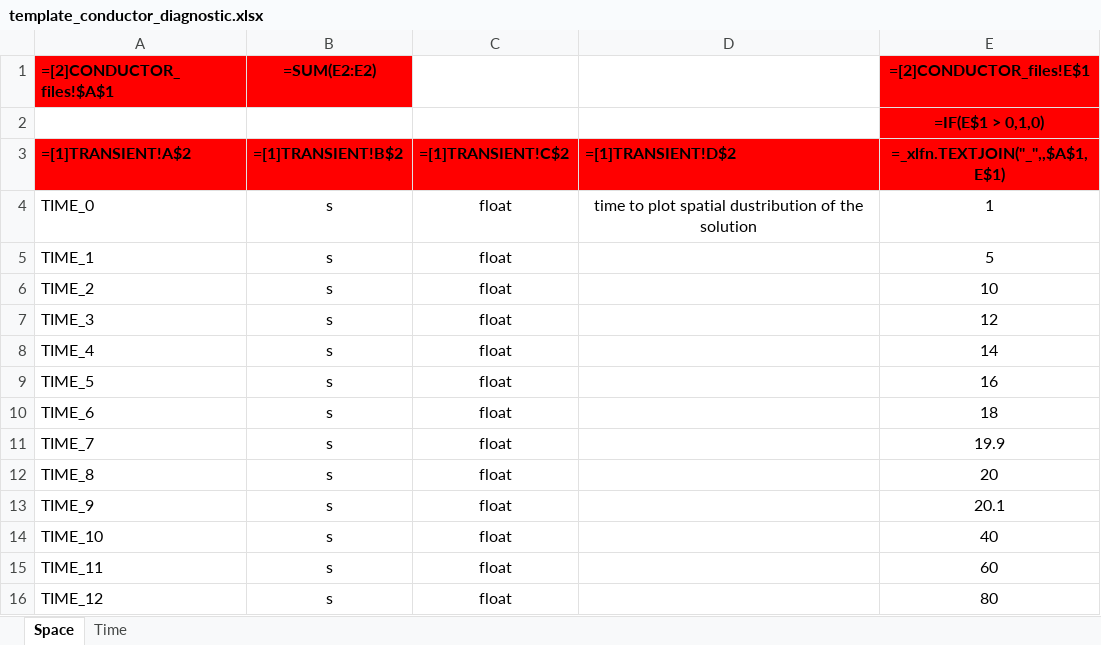
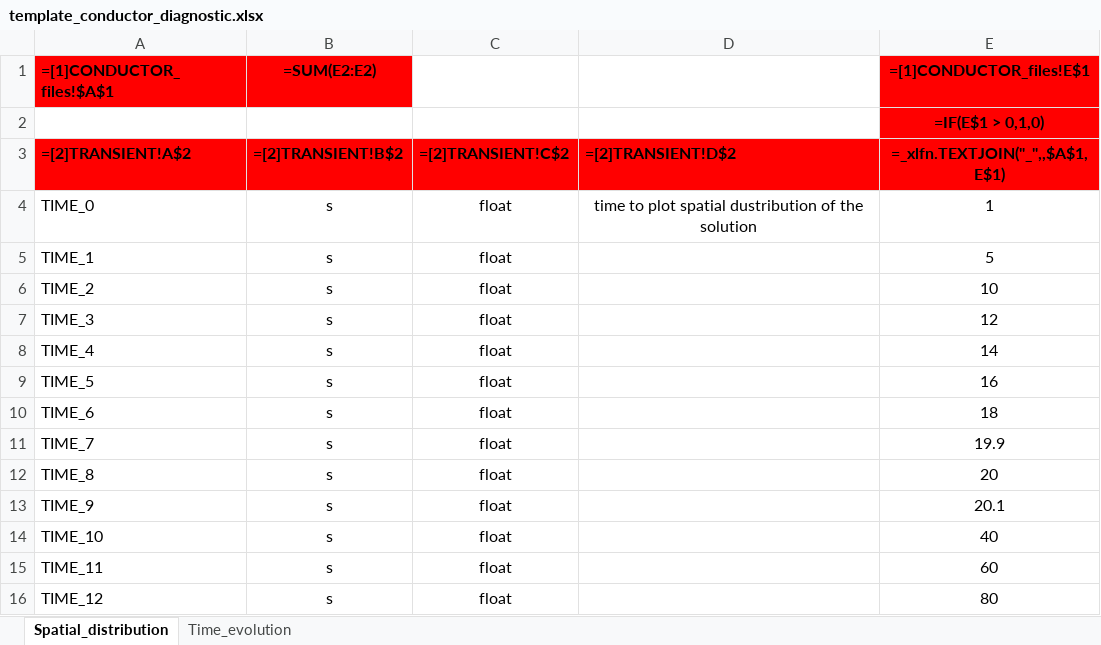
Before and after one commit to MAHTEP/OPENSC2, an Excel workbook: source_code/Description_of_Components/input_file_template/template_conductor_diagnostic.xlsx, sheet Spatial_distribution, drawn as a sheet; values as stored, in another font and other column widths than the file's, no borders; formulas are shown in place of their values; the diff names each change by its address in the sheet, - before the commit and + after, or states it on an @@ line.

Commit message:
chore: change sheet names in conductor_diagnostic.
To increase input file readability and understanding, sheet names in file conductor_diagnostic.xlsx where changed as follows:
    * Space becomes Spatial_discretization;
    * Time become Time_evolution.
The correspondig sub-folders in Output and Figures changes name as well and coherently.

```diff
--- a/source_code/Description_of_Components/input_file_template/template_conductor_diagnostic.xlsx (sheet Spatial_distribution)
+++ b/source_code/Description_of_Components/input_file_template/template_conductor_diagnostic.xlsx (sheet Spatial_distribution)
-sheet tab: Space
+sheet tab: Spatial_distribution
-sheet tab: Time
+sheet tab: Time_evolution
-A1: =[2]CONDUCTOR_files!$A$1
+A1: =[1]CONDUCTOR_files!$A$1
-E1: =[2]CONDUCTOR_files!E$1
+E1: =[1]CONDUCTOR_files!E$1
-A3 (=[1]CONDUCTOR_files!$A$1): =[1]TRANSIENT!A$2
+A3 (=[1]CONDUCTOR_files!$A$1): =[2]TRANSIENT!A$2
-B3 (=SUM(E2:E2)): =[1]TRANSIENT!B$2
+B3 (=SUM(E2:E2)): =[2]TRANSIENT!B$2
-C3: =[1]TRANSIENT!C$2
+C3: =[2]TRANSIENT!C$2
-D3: =[1]TRANSIENT!D$2
+D3: =[2]TRANSIENT!D$2
```
Also changed, not shown: sheet Time_evolution, 4 other files.
